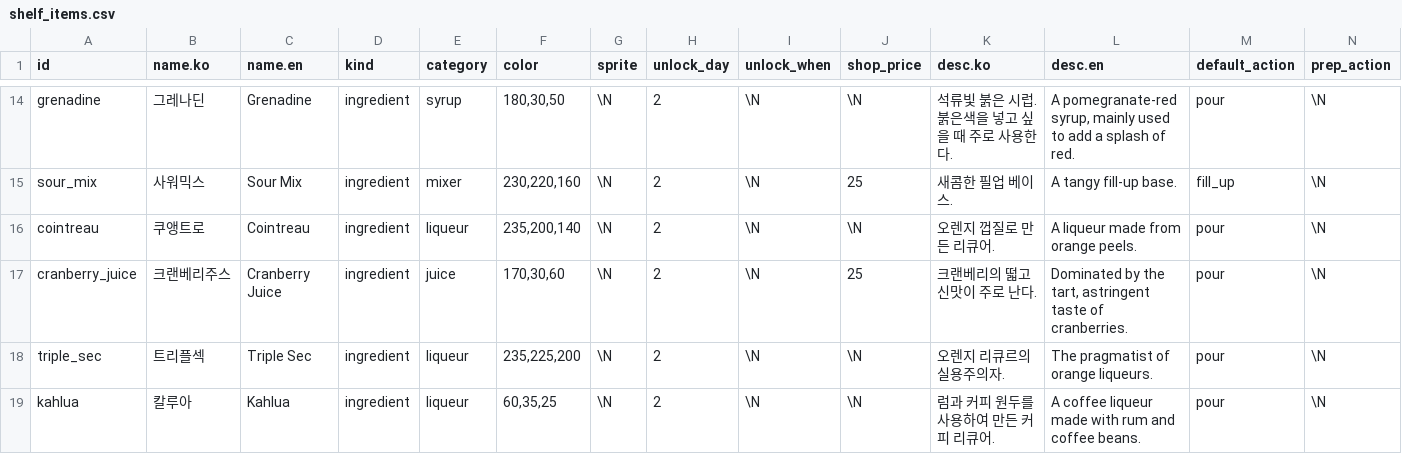
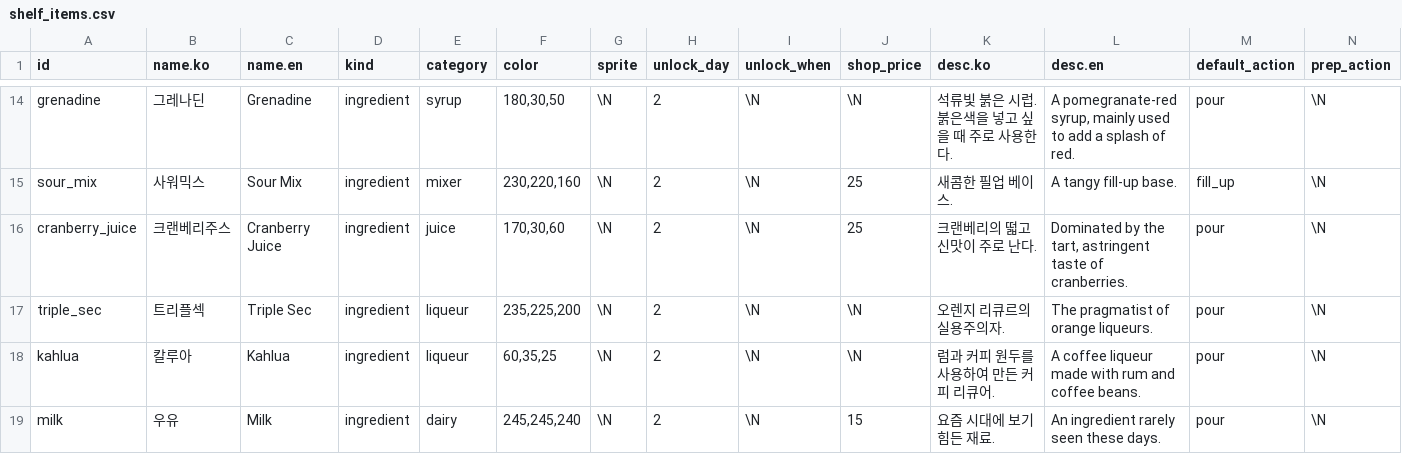
Before and after one commit to junseo874/junseo874.github.io, a CSV file: bar-playtest/data/shared-csv/craft/shelf_items.csv, drawn as a sheet; only a part is shown, gaps mark what is left out; the shorter side is filled out with more unchanged rows; rows hold the shown columns only; the diff names each change by its address in the sheet, - before the commit and + after, or states it on an @@ line.

```diff
--- a/bar-playtest/data/shared-csv/craft/shelf_items.csv
+++ b/bar-playtest/data/shared-csv/craft/shelf_items.csv
-row 16: cointreau | 쿠앵트로 | Cointreau | ingredient | liqueur | 235,200,140 | \N | 2 | \N | \N | 오렌지 껍질로 만든 리큐어. | A liqueur made from orange peels. | pour | \N
```
Also changed, not shown: bar-playtest/data/shared-csv/craft/cocktails.csv, bar-playtest/data/shared-csv/craft/recipes.csv, 24 other files.
